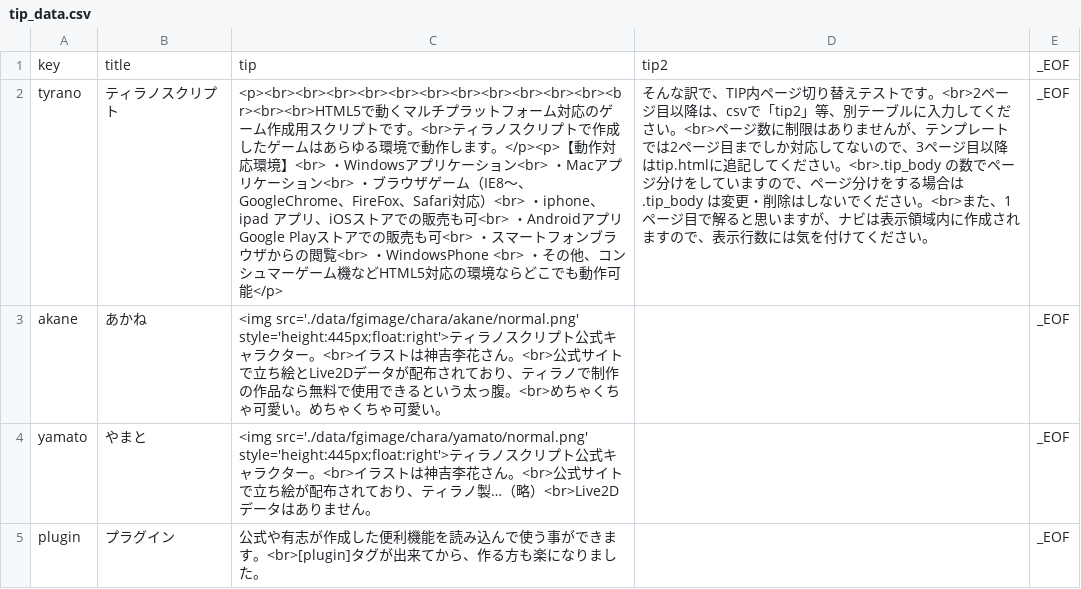
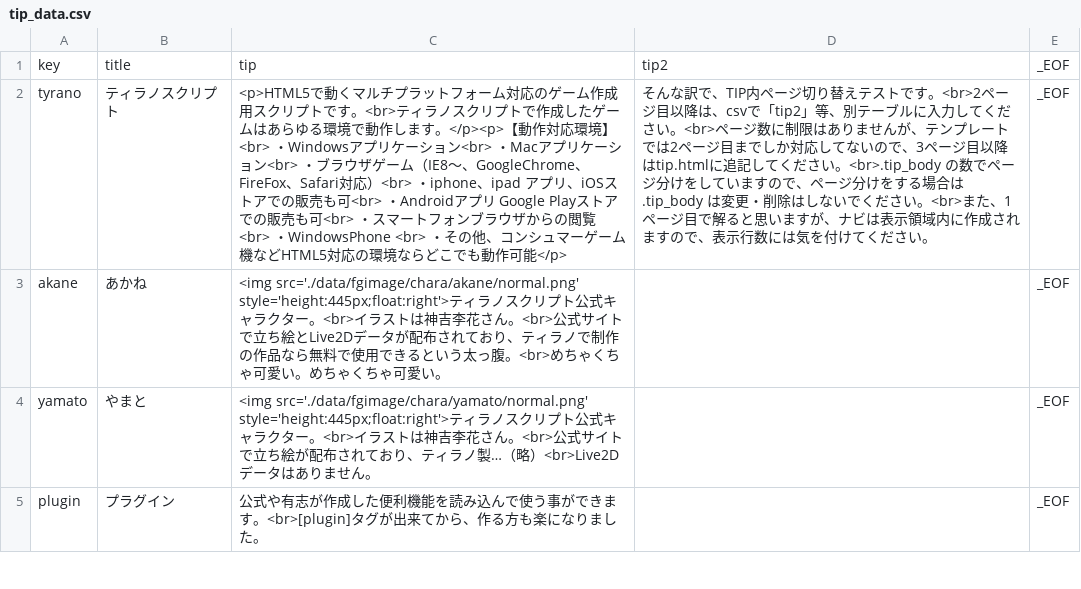
Before and after one commit to amuhororo/tip_plugin, a CSV file: tip_data.csv, drawn as a sheet; only a part is shown; the diff names each change by its address in the sheet, - before the commit and + after, or states it on an @@ line.

```diff
--- a/tip_data.csv
+++ b/tip_data.csv
-C2: <p><br><br><br><br><br><br><br><br><br><br><br><br><br><br>HTML5で動くマ…
+C2: <p>HTML5で動くマ…
```
Also changed, not shown: 1 other file.
